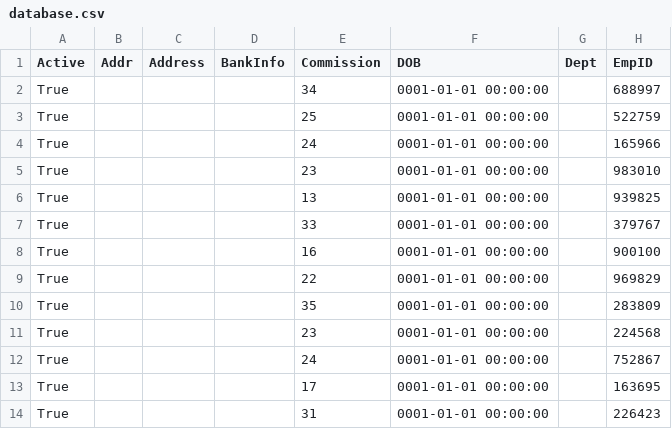
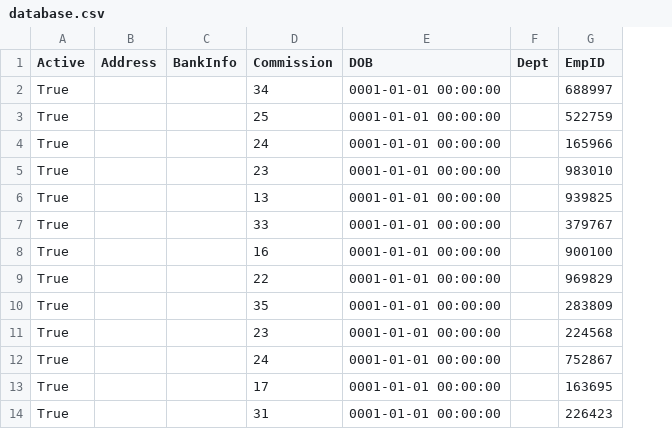
Before and after one commit to david3214/Team_2_CS_2450-601, a CSV file: database.csv, drawn as a sheet; only a part is shown; the diff names each change by its address in the sheet, - before the commit and + after, or states it on an @@ line.

```diff
--- a/database.csv
+++ b/database.csv
-column B (Addr), empty
```
Also changed, not shown: 12 other files.
